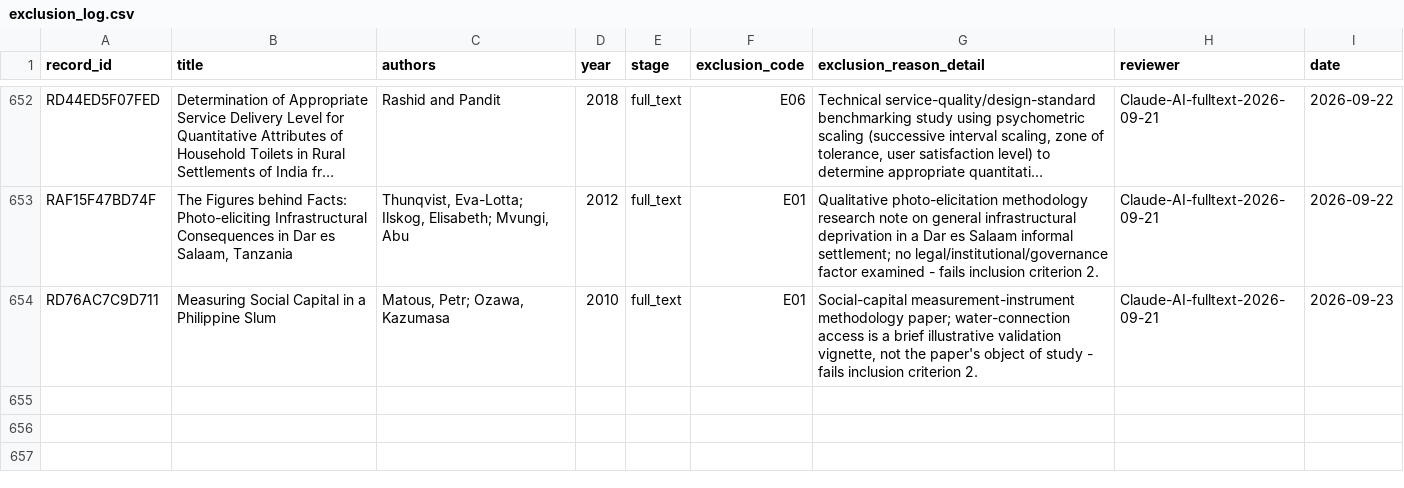
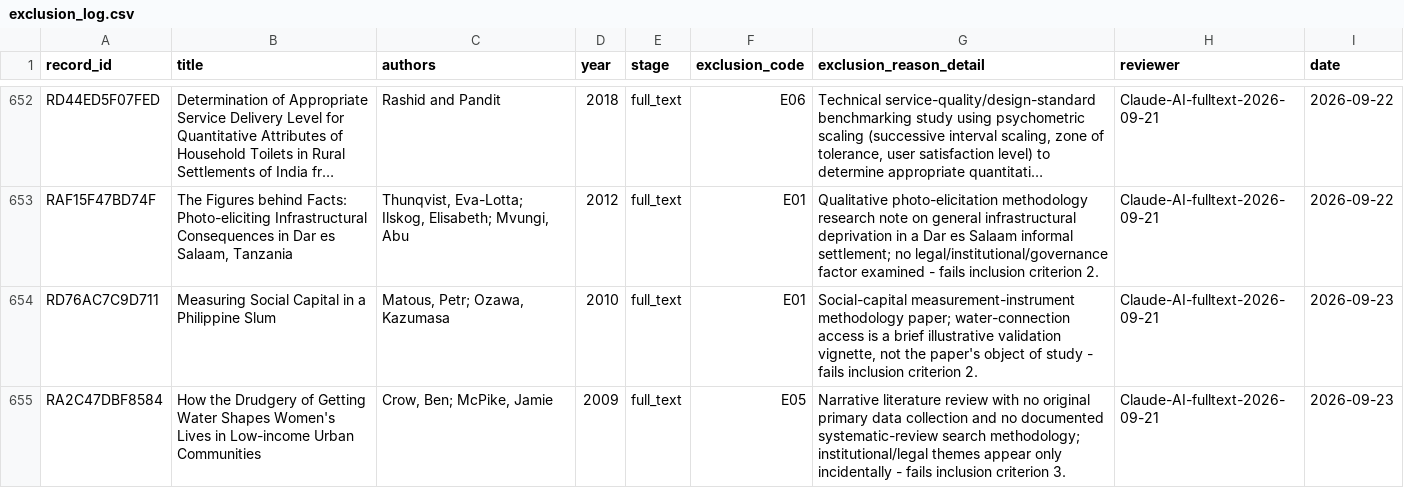
Before and after one commit to jrklaus8/water-law-dataset, a CSV file: legal-last-mile-systematic-review/02_screening/exclusion_log/exclusion_log.csv, drawn as a sheet; only a part is shown, gaps mark what is left out; long unchanged cells end in ….

```diff
--- a/legal-last-mile-systematic-review/02_screening/exclusion_log/exclusion_log.csv
+++ b/legal-last-mile-systematic-review/02_screening/exclusion_log/exclusion_log.csv
@@ -654 +654,2 @@ RAF15F47BD74F,"The Figures behind Facts: Photo-eliciting Infrastructural Consequ
 RD76AC7C9D711,Measuring Social Capital in a Philippine Slum,"Matous, Petr; Ozawa, Kazumasa",2010,full_text,E01,"Social-capital measurement-instrument methodology paper; water-connection access is a brief illustrative validation vignette, not the paper's object of study - fails inclusion criterion 2.",Claude-AI-fulltext-2026-09-21,2026-09-23
+RA2C47DBF8584,How the Drudgery of Getting Water Shapes Women's Lives in Low-income Urban Communities,"Crow, Ben; McPike, Jamie",2009,full_text,E05,Narrative literature review with no original primary data collection and no documented systematic-review search methodology; institutional/legal themes appear only incidentally - fails inclusion criterion 3.,Claude-AI-fulltext-2026-09-21,2026-09-23
```
Also changed, not shown: legal-last-mile-systematic-review/02_screening/full_text/full_text_retrieval_queue.csv, 6 other files.
